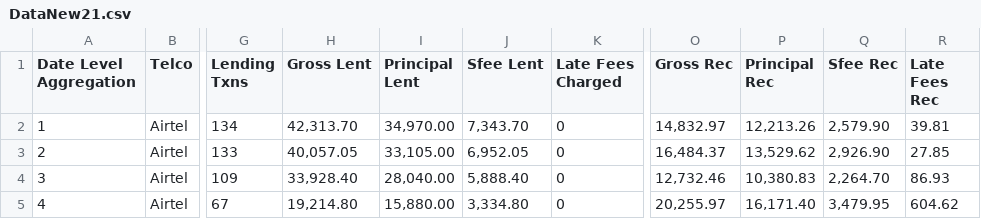
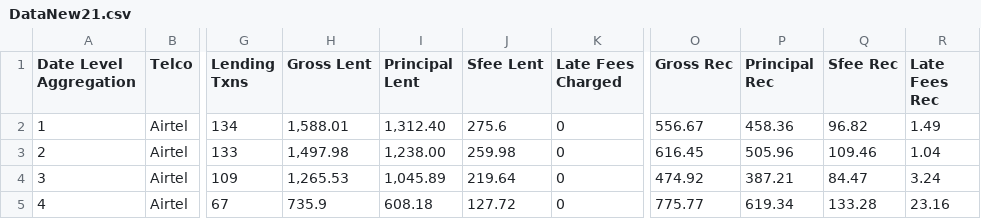
Before and after one commit to BasilMwila/performance_report, a CSV file: public/DataNew21.csv, drawn as a sheet; only a part is shown, gaps mark what is left out; the diff covers the shown part only; the diff names each change by its address in the sheet, - before the commit and + after, or states it on an @@ line.

```diff
--- a/public/DataNew21.csv
+++ b/public/DataNew21.csv
-H2 (Gross Lent): 42,313.70
+H2 (Gross Lent): 1,588.01
-I2 (Principal Lent): 34,970.00
+I2 (Principal Lent): 1,312.40
-J2 (Sfee Lent): 7,343.70
+J2 (Sfee Lent): 275.6
-O2 (Gross Rec): 14,832.97
+O2 (Gross Rec): 556.67
-P2 (Principal Rec): 12,213.26
+P2 (Principal Rec): 458.36
-Q2 (Sfee Rec): 2,579.90
+Q2 (Sfee Rec): 96.82
-R2 (Late Fees Rec): 39.81
+R2 (Late Fees Rec): 1.49
-H3 (Gross Lent): 40,057.05
+H3 (Gross Lent): 1,497.98
-I3 (Principal Lent): 33,105.00
+I3 (Principal Lent): 1,238.00
-J3 (Sfee Lent): 6,952.05
+J3 (Sfee Lent): 259.98
-O3 (Gross Rec): 16,484.37
+O3 (Gross Rec): 616.45
-P3 (Principal Rec): 13,529.62
+P3 (Principal Rec): 505.96
-Q3 (Sfee Rec): 2,926.90
+Q3 (Sfee Rec): 109.46
-R3 (Late Fees Rec): 27.85
+R3 (Late Fees Rec): 1.04
-H4 (Gross Lent): 33,928.40
+H4 (Gross Lent): 1,265.53
-I4 (Principal Lent): 28,040.00
+I4 (Principal Lent): 1,045.89
-J4 (Sfee Lent): 5,888.40
+J4 (Sfee Lent): 219.64
-O4 (Gross Rec): 12,732.46
+O4 (Gross Rec): 474.92
-P4 (Principal Rec): 10,380.83
+P4 (Principal Rec): 387.21
-Q4 (Sfee Rec): 2,264.70
+Q4 (Sfee Rec): 84.47
-R4 (Late Fees Rec): 86.93
+R4 (Late Fees Rec): 3.24
-H5 (Gross Lent): 19,214.80
+H5 (Gross Lent): 735.9
-I5 (Principal Lent): 15,880.00
+I5 (Principal Lent): 608.18
-J5 (Sfee Lent): 3,334.80
+J5 (Sfee Lent): 127.72
-O5 (Gross Rec): 20,255.97
+O5 (Gross Rec): 775.77
-P5 (Principal Rec): 16,171.40
+P5 (Principal Rec): 619.34
-Q5 (Sfee Rec): 3,479.95
+Q5 (Sfee Rec): 133.28
-R5 (Late Fees Rec): 604.62
+R5 (Late Fees Rec): 23.16
```
Also changed, not shown: 2 added rows and 77 edited cells elsewhere in this file, public/DataNew.csv, public/DataNew14.csv, 2 other files.
